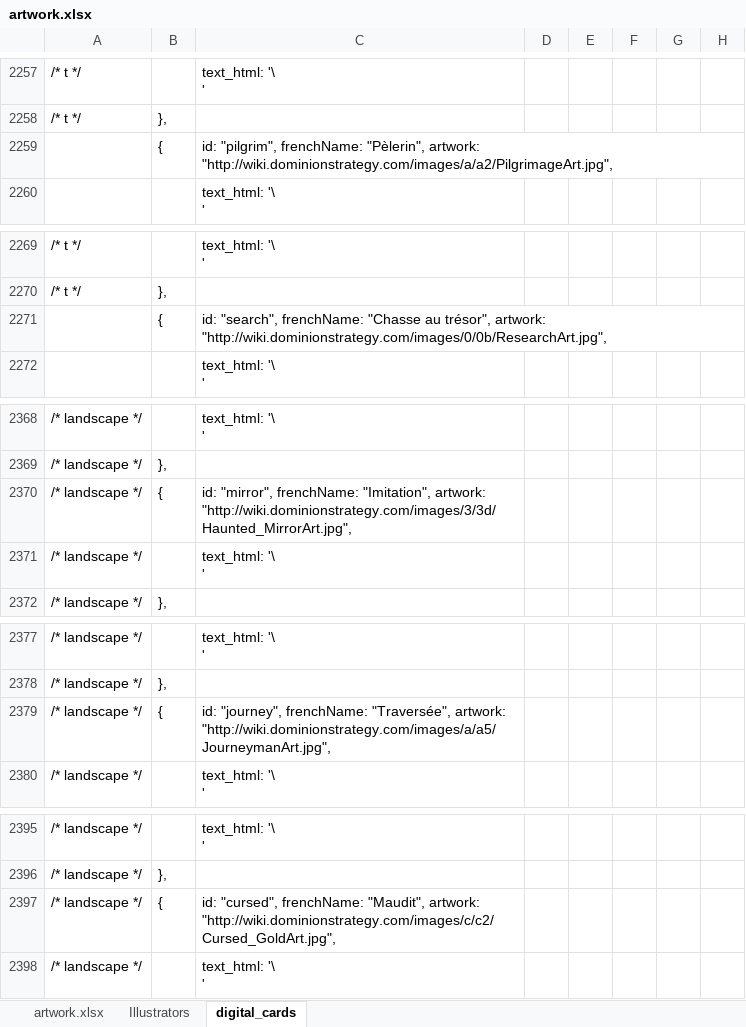
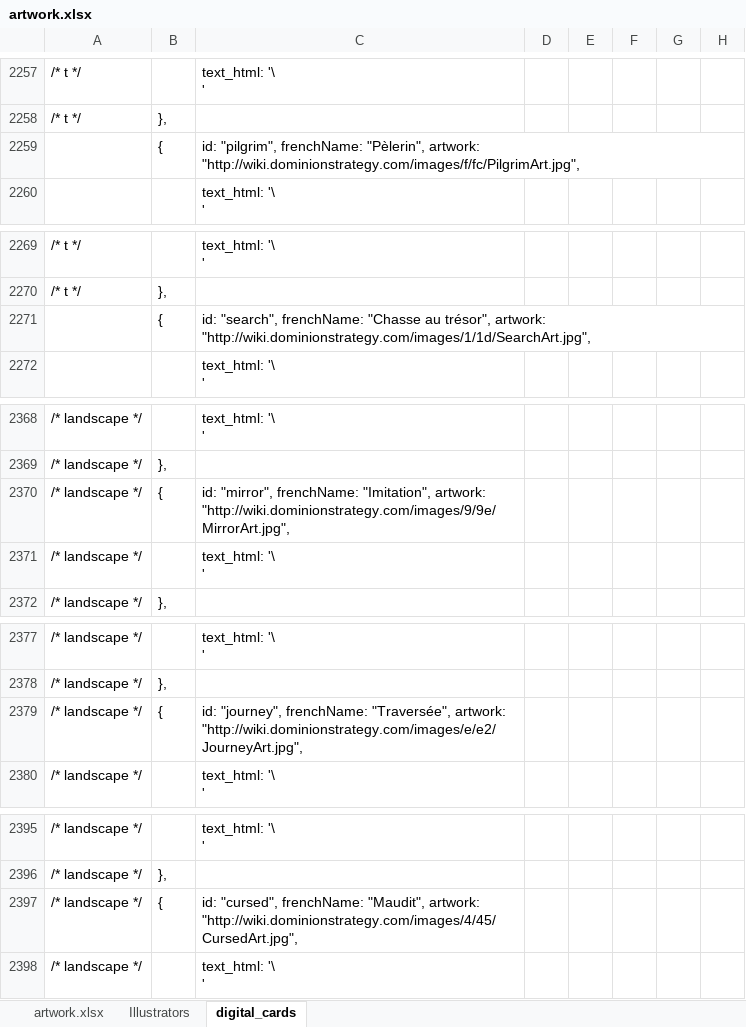
Before and after one commit to gillesgros/Vite-KingdomCreator-New, an Excel workbook: design/artwork.xlsx, sheet digital_cards, drawn as a sheet; only a part is shown, gaps mark what is left out; values as stored, in another font and other column widths than the file's, no borders; the diff names each change by its address in the sheet, - before the commit and + after, or states it on an @@ line.

```diff
--- a/design/artwork.xlsx (sheet digital_cards)
+++ b/design/artwork.xlsx (sheet digital_cards)
-C2259: …"Pèlerin", artwork: "http://wiki.dominionstrategy.com/images/a/a2/PilgrimageArt.jpg",
+C2259: …"Pèlerin", artwork: "http://wiki.dominionstrategy.com/images/f/fc/PilgrimArt.jpg",
-C2271: …trésor", artwork: "http://wiki.dominionstrategy.com/images/0/0b/ResearchArt.jpg",
+C2271: …trésor", artwork: "http://wiki.dominionstrategy.com/images/1/1d/SearchArt.jpg",
-C2370: …"Imitation", artwork: "http://wiki.dominionstrategy.com/images/3/3d/Haunted_MirrorArt.jpg",
+C2370: …"Imitation", artwork: "http://wiki.dominionstrategy.com/images/9/9e/MirrorArt.jpg",
-C2379: …"Traversée", artwork: "http://wiki.dominionstrategy.com/images/a/a5/JourneymanArt.jpg",
+C2379: …"Traversée", artwork: "http://wiki.dominionstrategy.com/images/e/e2/JourneyArt.jpg",
-C2397: …"Maudit", artwork: "http://wiki.dominionstrategy.com/images/c/c2/Cursed_GoldArt.jpg",
+C2397: …"Maudit", artwork: "http://wiki.dominionstrategy.com/images/4/45/CursedArt.jpg",
```
Also changed, not shown: sheet artwork.xlsx, 48 other files.
